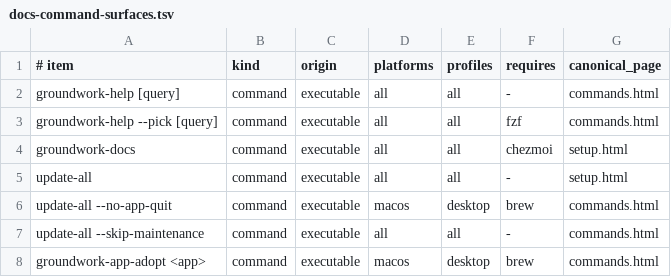
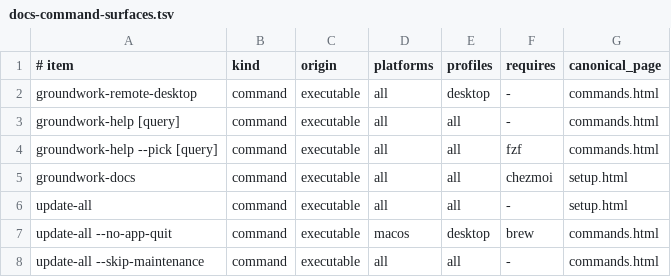
Before and after one commit to jasondockery/groundwork-mac, a TSV file: data/docs-command-surfaces.tsv, drawn as a sheet; only a part is shown; the shorter side is filled out with more unchanged rows; the diff names each change by its address in the sheet, - before the commit and + after, or states it on an @@ line.

```diff
--- a/data/docs-command-surfaces.tsv
+++ b/data/docs-command-surfaces.tsv
+row 2: groundwork-remote-desktop | command | executable | all | desktop | - | commands.html
```
Also changed, not shown: data/docs-coverage.tsv, home/dot_local/share/groundwork/commands.tsv, 12 other files.
